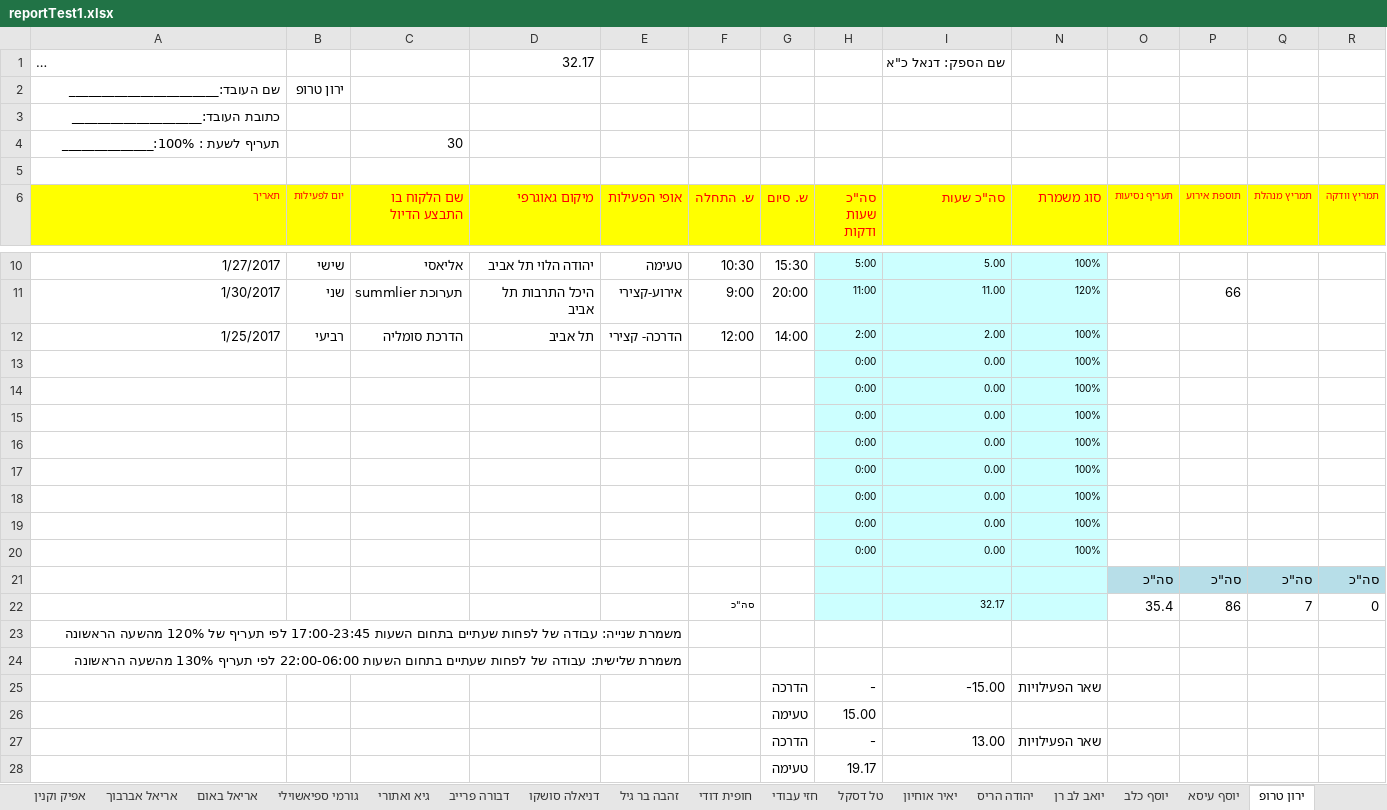
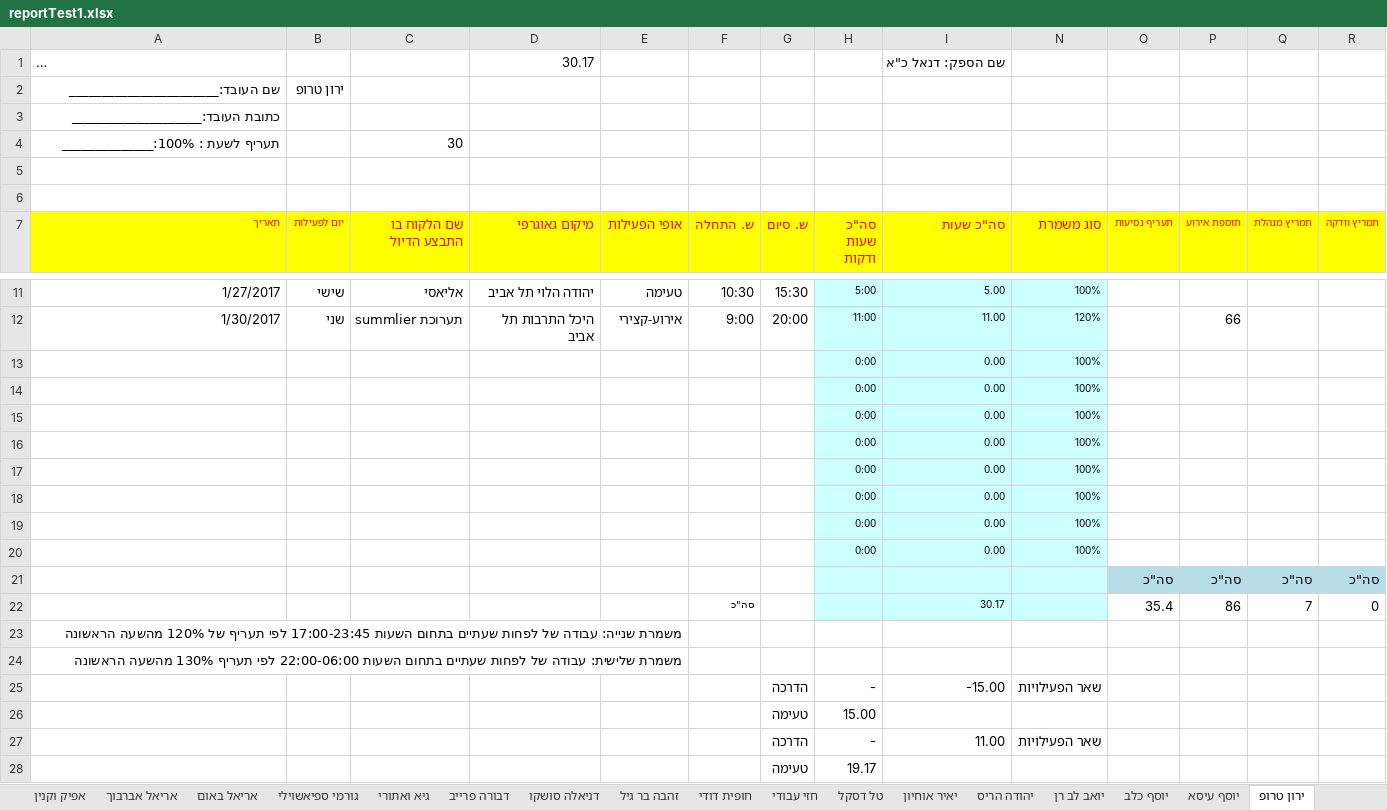
Before and after one commit to bigbezen/SE-projrct, an Excel workbook: reportTests/reportTest1.xlsx, sheet ירון טרופ, drawn as a sheet; only a part is shown, gaps mark what is left out; long unchanged cells end in …; values as stored, in another font and other column widths than the file's, no borders; removed rows and columns are numbered as before the commit, all else as after; rows hold the shown columns only; the diff names each change by its address in the sheet, - before the commit and + after, or states it on an @@ line.

```diff
--- a/reportTests/reportTest1.xlsx (sheet ירון טרופ)
+++ b/reportTests/reportTest1.xlsx (sheet ירון טרופ)
-D1 (מיקום גאוגרפי): 32.17
+D1 (מיקום גאוגרפי): 30.17
+row 5: (empty)
-row 12: 1/25/2017 | רביעי | הדרכת סומליה | תל אביב | הדרכה- קצירי | 12:00 | 14:00 | 2:00 | 2.00 | 100%
-I22 (סה"כ שעות): 32.17
+I22 (סה"כ שעות): 30.17
-I27 (סה"כ שעות): 13.00
+I27 (סה"כ שעות): 11.00
```
Also changed, not shown: sheet אריאל באום, sheet מור בן, sheet דניאלה סושקו, sheet שקד צוויג, sheet יוסף כלב, sheet תמיר יהודה, 31 more sheets, formulas that keep their value, hidden cells, salesReports/salesmanListReport.xlsx, 1 other file.
